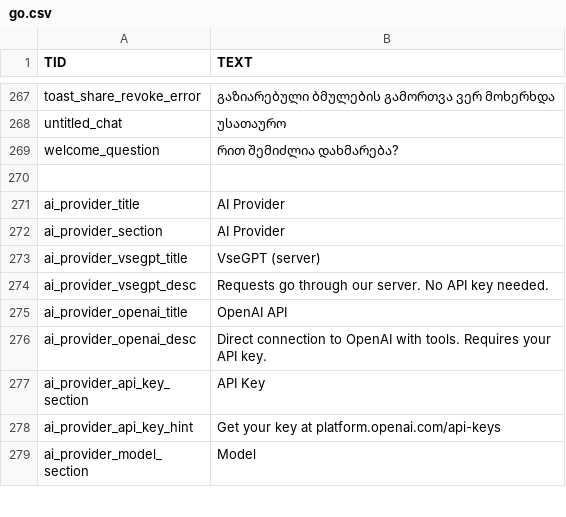
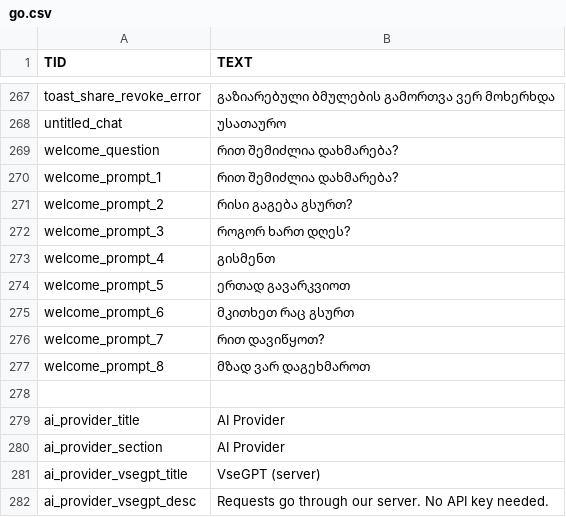
Before and after one commit to Moii-gh/FreeChat-AndroidApp, a CSV file: app/src/main/assets/languages/go.csv, drawn as a sheet; only a part is shown, gaps mark what is left out; the shorter side is filled out with more unchanged rows.

Commit message:
feat: implement LocaleHelper utility and add multi-language support via CSV assets

```diff
--- a/app/src/main/assets/languages/go.csv
+++ b/app/src/main/assets/languages/go.csv
@@ -269,2 +269,10 @@ untitled_chat;უსათაურო
 welcome_question;რით შემიძლია დახმარება?
+welcome_prompt_1;რით შემიძლია დახმარება?
+welcome_prompt_2;რისი გაგება გსურთ?
+welcome_prompt_3;როგორ ხართ დღეს?
+welcome_prompt_4;გისმენთ
+welcome_prompt_5;ერთად გავარკვიოთ
+welcome_prompt_6;მკითხეთ რაც გსურთ
+welcome_prompt_7;რით დავიწყოთ?
+welcome_prompt_8;მზად ვარ დაგეხმაროთ
 
```
Also changed, not shown: app/src/main/assets/languages/br.csv, app/src/main/assets/languages/en.csv, 7 other files.
